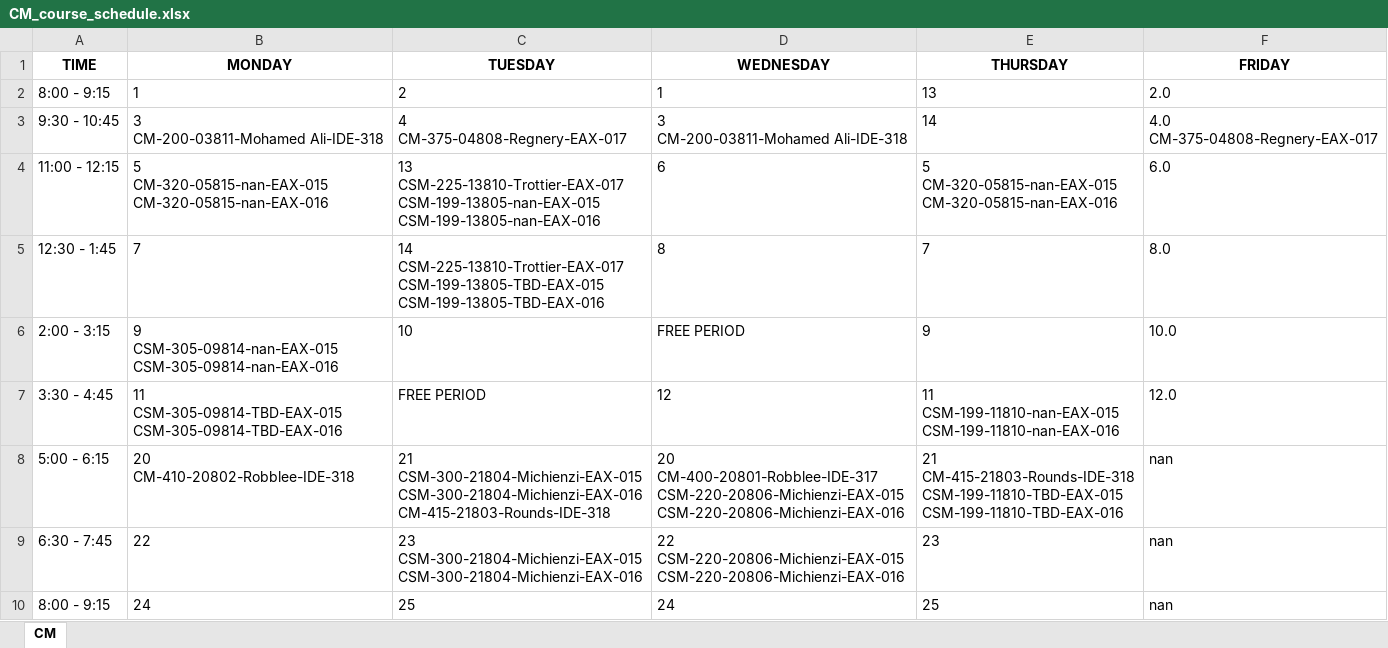
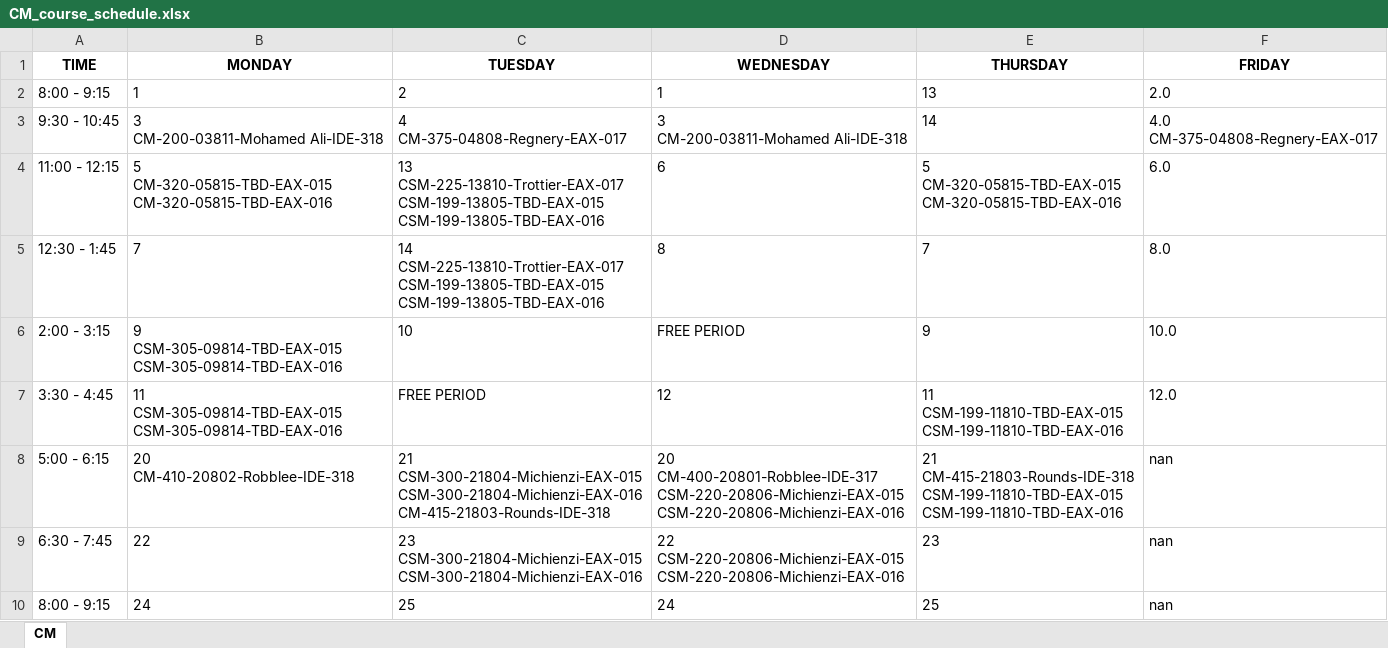
Before and after one commit to Raidienaty/CourseScheduler, an Excel workbook: Schedules/CM_course_schedule.xlsx, sheet CM, drawn as a sheet; values as stored, in another font and other column widths than the file's, no borders; ↵ is a line break in a cell; the diff names each change by its address in the sheet, - before the commit and + after, or states it on an @@ line.

```diff
--- a/Schedules/CM_course_schedule.xlsx (sheet CM)
+++ b/Schedules/CM_course_schedule.xlsx (sheet CM)
-B4 (MONDAY): 5 ↵ CM-320-05815-nan-EAX-015 ↵ CM-320-05815-nan-EAX-016
+B4 (MONDAY): 5 ↵ CM-320-05815-TBD-EAX-015 ↵ CM-320-05815-TBD-EAX-016
-C4 (TUESDAY): 13 ↵ CSM-225-13810-Trottier-EAX-017 ↵ CSM-199-13805-nan-EAX-015 ↵ CSM-199-13805-nan-EAX-016
+C4 (TUESDAY): 13 ↵ CSM-225-13810-Trottier-EAX-017 ↵ CSM-199-13805-TBD-EAX-015 ↵ CSM-199-13805-TBD-EAX-016
-E4 (THURSDAY): 5 ↵ CM-320-05815-nan-EAX-015 ↵ CM-320-05815-nan-EAX-016
+E4 (THURSDAY): 5 ↵ CM-320-05815-TBD-EAX-015 ↵ CM-320-05815-TBD-EAX-016
-B6 (MONDAY): 9 ↵ CSM-305-09814-nan-EAX-015 ↵ CSM-305-09814-nan-EAX-016
+B6 (MONDAY): 9 ↵ CSM-305-09814-TBD-EAX-015 ↵ CSM-305-09814-TBD-EAX-016
-E7 (THURSDAY): 11 ↵ CSM-199-11810-nan-EAX-015 ↵ CSM-199-11810-nan-EAX-016
+E7 (THURSDAY): 11 ↵ CSM-199-11810-TBD-EAX-015 ↵ CSM-199-11810-TBD-EAX-016
```
Also changed, not shown: Schedules/AV_course_schedule.xlsx, Schedules/CS_course_schedule.xlsx, 3 other files.
